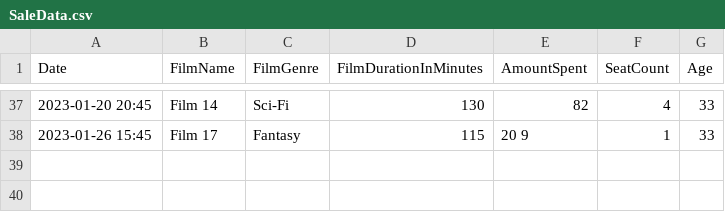
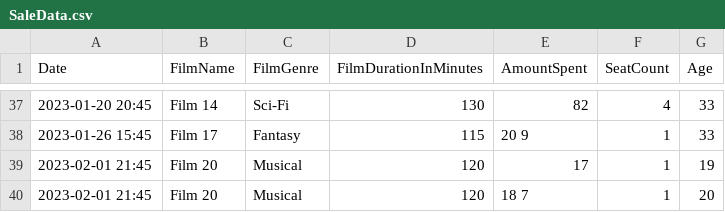
Before and after one commit to TurboGreaser/Project_B_groep_3, a CSV file: Projce_B_Code/bin/Debug/net8.0/SaleData.csv, drawn as a sheet; only a part is shown, gaps mark what is left out; the diff names each change by its address in the sheet, - before the commit and + after, or states it on an @@ line.

Commit message:
splefouten en film betalen

```diff
--- a/Projce_B_Code/bin/Debug/net8.0/SaleData.csv
+++ b/Projce_B_Code/bin/Debug/net8.0/SaleData.csv
+row 39: 2023-02-01 21:45 | Film 20 | Musical | 120 | 17 | 1 | 19
+row 40: 2023-02-01 21:45 | Film 20 | Musical | 120 | 18 7 | 1 | 20
```
Also changed, not shown: 13 other files.
